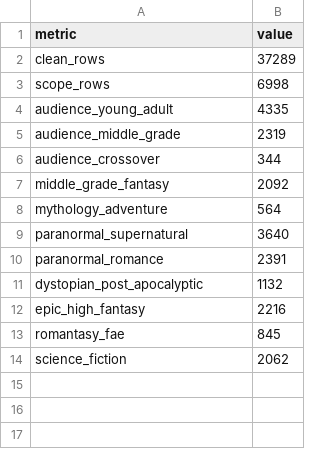
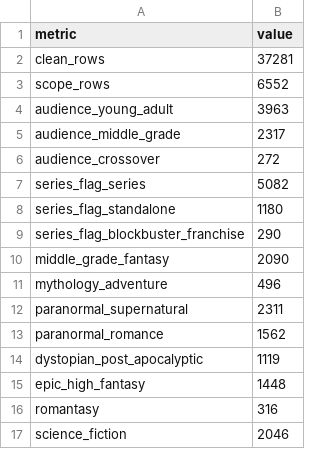
Before and after one commit to beatrizbbs/books-that-evolve, a CSV file: data/reference/scope_summary.csv, drawn as a sheet.

```diff
--- a/data/reference/scope_summary.csv
+++ b/data/reference/scope_summary.csv
@@ -1,14 +1,17 @@
 metric,value
-clean_rows,37289
-scope_rows,6998
-audience_young_adult,4335
-audience_middle_grade,2319
-audience_crossover,344
-middle_grade_fantasy,2092
-mythology_adventure,564
-paranormal_supernatural,3640
-paranormal_romance,2391
-dystopian_post_apocalyptic,1132
-epic_high_fantasy,2216
-romantasy_fae,845
-science_fiction,2062
+clean_rows,37281
+scope_rows,6552
+audience_young_adult,3963
+audience_middle_grade,2317
+audience_crossover,272
+series_flag_series,5082
+series_flag_standalone,1180
+series_flag_blockbuster_franchise,290
+middle_grade_fantasy,2090
+mythology_adventure,496
+paranormal_supernatural,2311
+paranormal_romance,1562
+dystopian_post_apocalyptic,1119
+epic_high_fantasy,1448
+romantasy,316
+science_fiction,2046
```
Also changed, not shown: data/reference/cleaning_summary.csv, data/reference/popularity_score_summary.csv, 48 other files.
